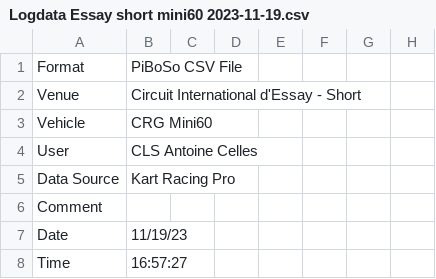
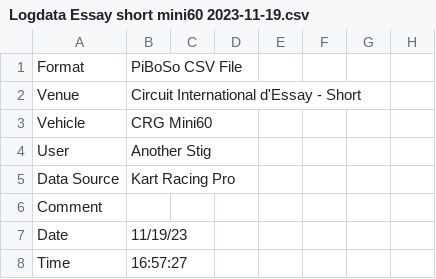
Before and after one commit to scls19fr/krp_python_telemetry, a CSV file: Logdata Essay short mini60 2023-11-19.csv, drawn as a sheet; only a part is shown; the diff names each change by its address in the sheet, - before the commit and + after, or states it on an @@ line.

Commit message:
Update Logdata Essay short mini60 2023-11-19.csv

```diff
--- a/Logdata Essay short mini60 2023-11-19.csv
+++ b/Logdata Essay short mini60 2023-11-19.csv
-B4: CLS Antoine Celles
+B4: Another Stig
```
